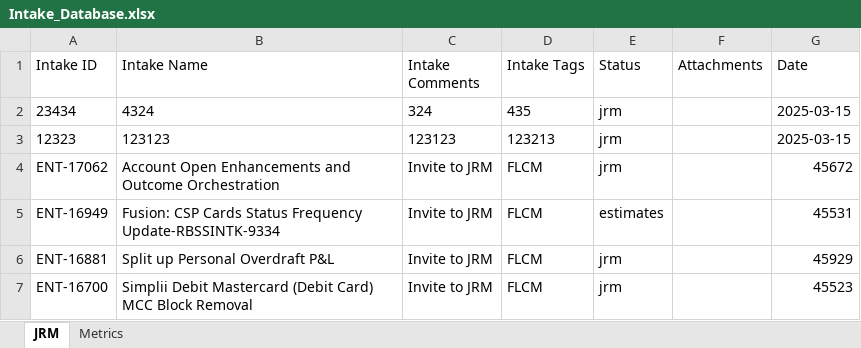
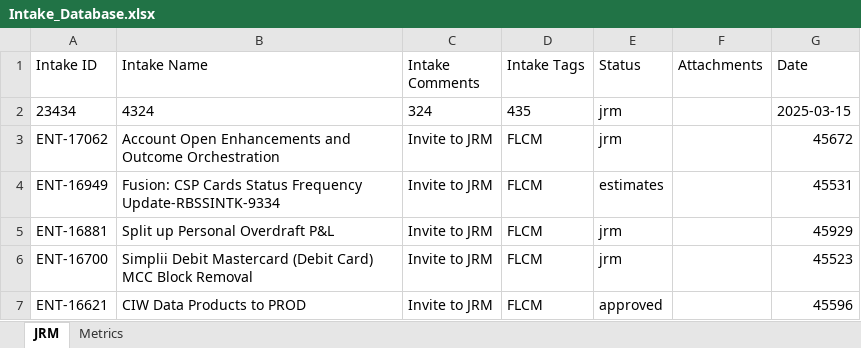
Before and after one commit to Parthiv18/intake, an Excel workbook: Intake_Database.xlsx, sheet JRM, drawn as a sheet; only a part is shown; the shorter side is filled out with more unchanged rows; values as stored, in another font and other column widths than the file's, no borders; the diff names each change by its address in the sheet, - before the commit and + after, or states it on an @@ line.

Commit message:
Delete intake 12323

```diff
--- a/Intake_Database.xlsx (sheet JRM)
+++ b/Intake_Database.xlsx (sheet JRM)
-row 3: 12323 | 123123 | 123123 | 123213 | jrm |  | 2025-03-15
```
